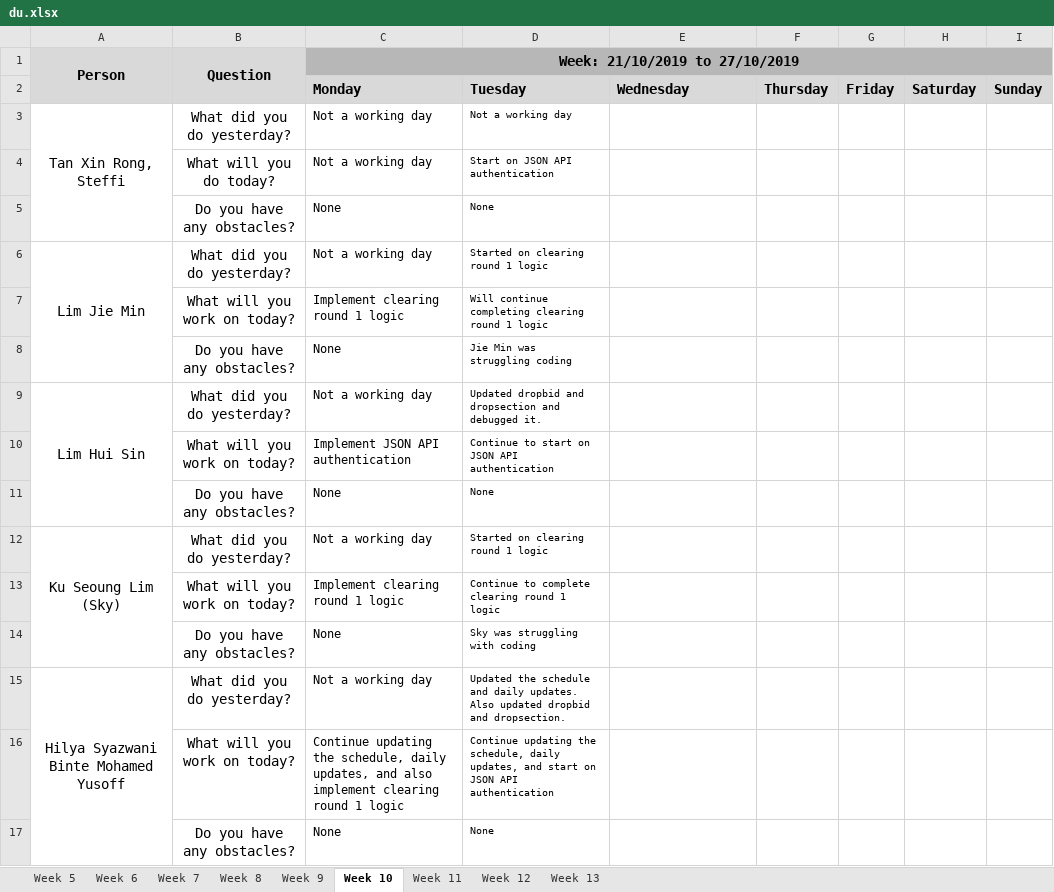
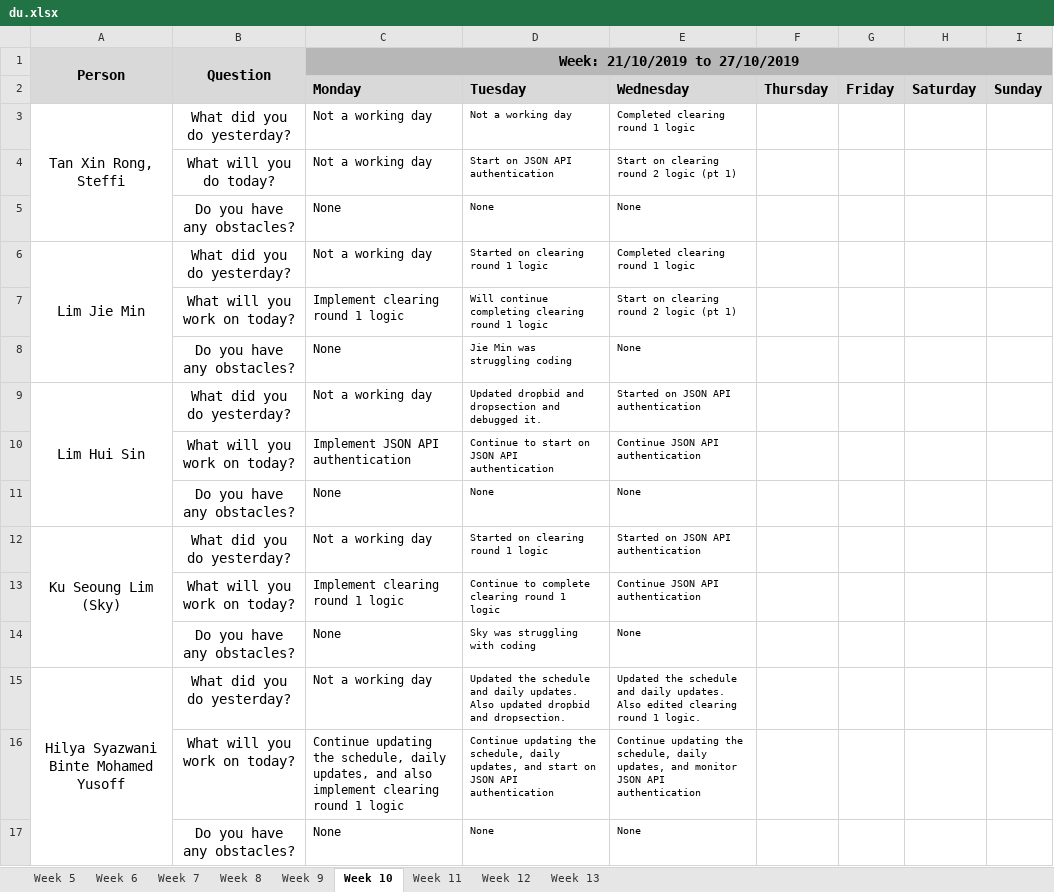
Before and after one commit to j1em1n/BIOS-Bidding-System, an Excel workbook: metrics/du.xlsx, sheet Week 10, drawn as a sheet; values as stored, in another font and other column widths than the file's, no borders; the diff names each change by its address in the sheet, - before the commit and + after, or states it on an @@ line.

Commit message:
daily update 23102019

```diff
--- a/metrics/du.xlsx (sheet Week 10)
+++ b/metrics/du.xlsx (sheet Week 10)
-E3: (empty)
+E3: Completed clearing round 1 logic
-E4: (empty)
+E4: Start on clearing round 2 logic (pt 1)
-E5: (empty)
+E5: None
-E6: (empty)
+E6: Completed clearing round 1 logic
-E7: (empty)
+E7: Start on clearing round 2 logic (pt 1)
-E8: (empty)
+E8: None
-E9: (empty)
+E9: Started on JSON API authentication
-E10: (empty)
+E10: Continue JSON API authentication
-E11: (empty)
+E11: None
-E12: (empty)
+E12: Started on JSON API authentication
-E13: (empty)
+E13: Continue JSON API authentication
-E14: (empty)
+E14: None
-E15: (empty)
+E15: Updated the schedule and daily updates. Also edited clearing round 1 logic.
-E16: (empty)
+E16: Continue updating the schedule, daily updates, and monitor JSON API authentication
-E17: (empty)
+E17: None
```
